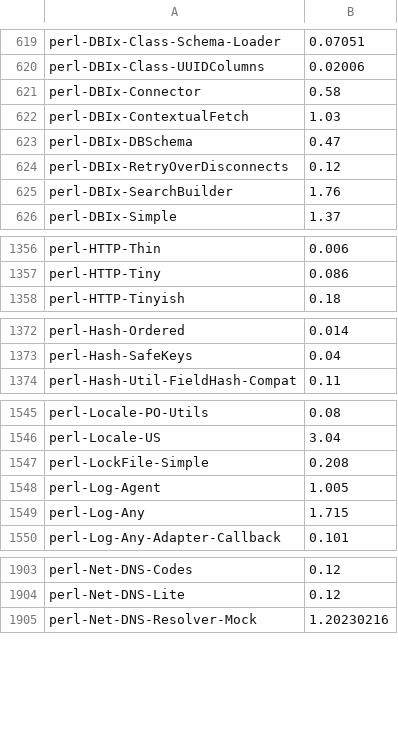
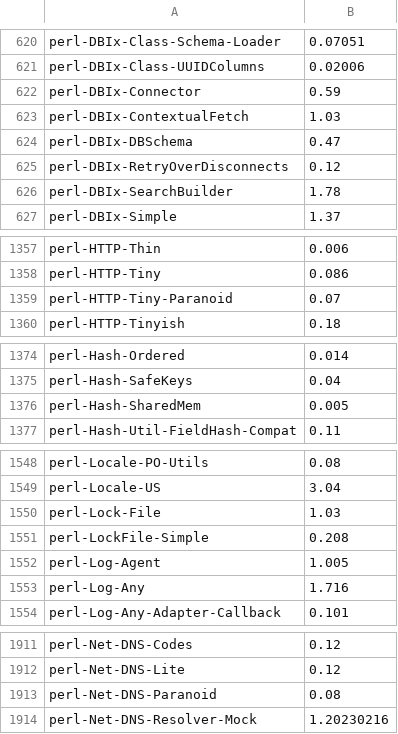
Before and after one commit to perlpunk/cpanspec, a TSV file: dlp.tsv, drawn as a sheet; only a part is shown, gaps mark what is left out; the diff covers the shown part only.

```diff
--- a/dlp.tsv
+++ b/dlp.tsv
@@ -620,3 +621,3 @@ perl-DBIx-Class-Schema-Loader	0.07051
 perl-DBIx-Class-UUIDColumns	0.02006
-perl-DBIx-Connector	0.58
+perl-DBIx-Connector	0.59
 perl-DBIx-ContextualFetch	1.03
@@ -624,3 +625,3 @@ perl-DBIx-DBSchema	0.47
 perl-DBIx-RetryOverDisconnects	0.12
-perl-DBIx-SearchBuilder	1.76
+perl-DBIx-SearchBuilder	1.78
 perl-DBIx-Simple	1.37
@@ -1357,2 +1358,3 @@ perl-HTTP-Thin	0.006
 perl-HTTP-Tiny	0.086
+perl-HTTP-Tiny-Paranoid	0.07
 perl-HTTP-Tinyish	0.18
@@ -1373,2 +1375,3 @@ perl-Hash-Ordered	0.014
 perl-Hash-SafeKeys	0.04
+perl-Hash-SharedMem	0.005
 perl-Hash-Util-FieldHash-Compat	0.11
@@ -1546,5 +1549,6 @@ perl-Locale-PO-Utils	0.08
 perl-Locale-US	3.04
+perl-Lock-File	1.03
 perl-LockFile-Simple	0.208
 perl-Log-Agent	1.005
-perl-Log-Any	1.715
+perl-Log-Any	1.716
 perl-Log-Any-Adapter-Callback	0.101
@@ -1904,2 +1912,3 @@ perl-Net-DNS-Codes	0.12
 perl-Net-DNS-Lite	0.12
+perl-Net-DNS-Paranoid	0.08
 perl-Net-DNS-Resolver-Mock	1.20230216
```
Also changed, not shown: 11 added rows and 38 edited cells elsewhere in this file, 4 other files.
